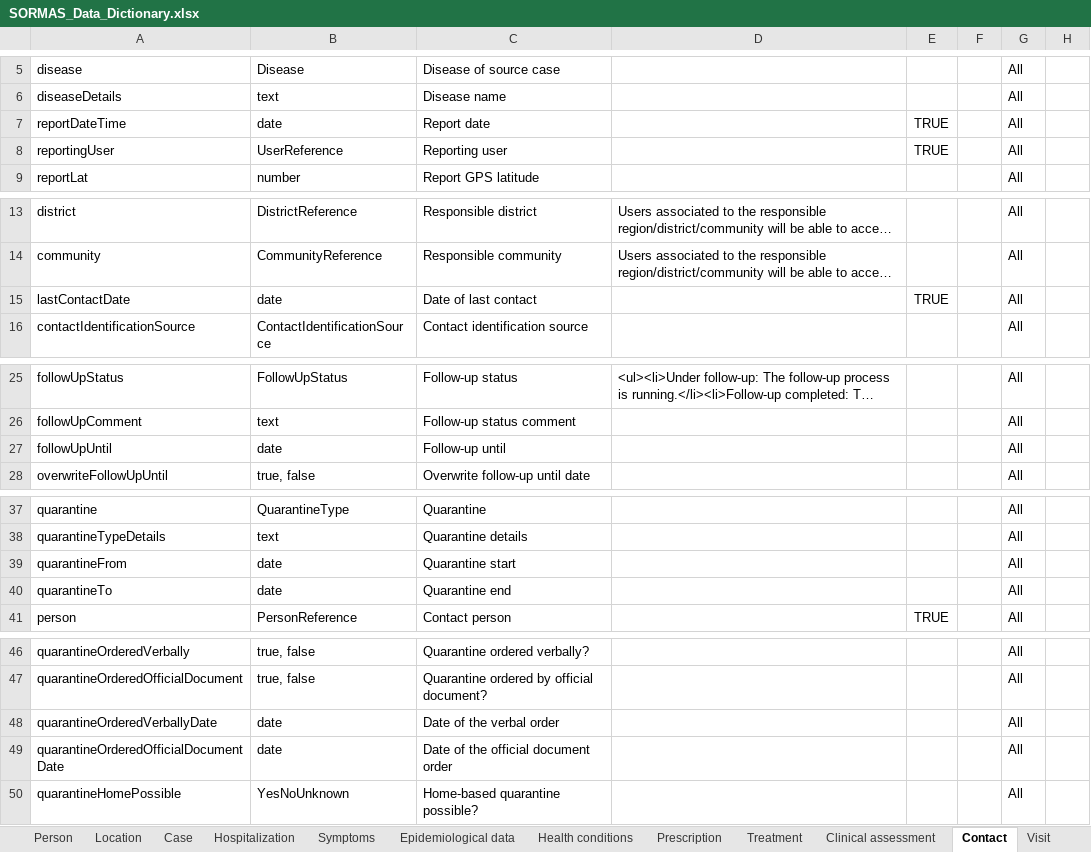
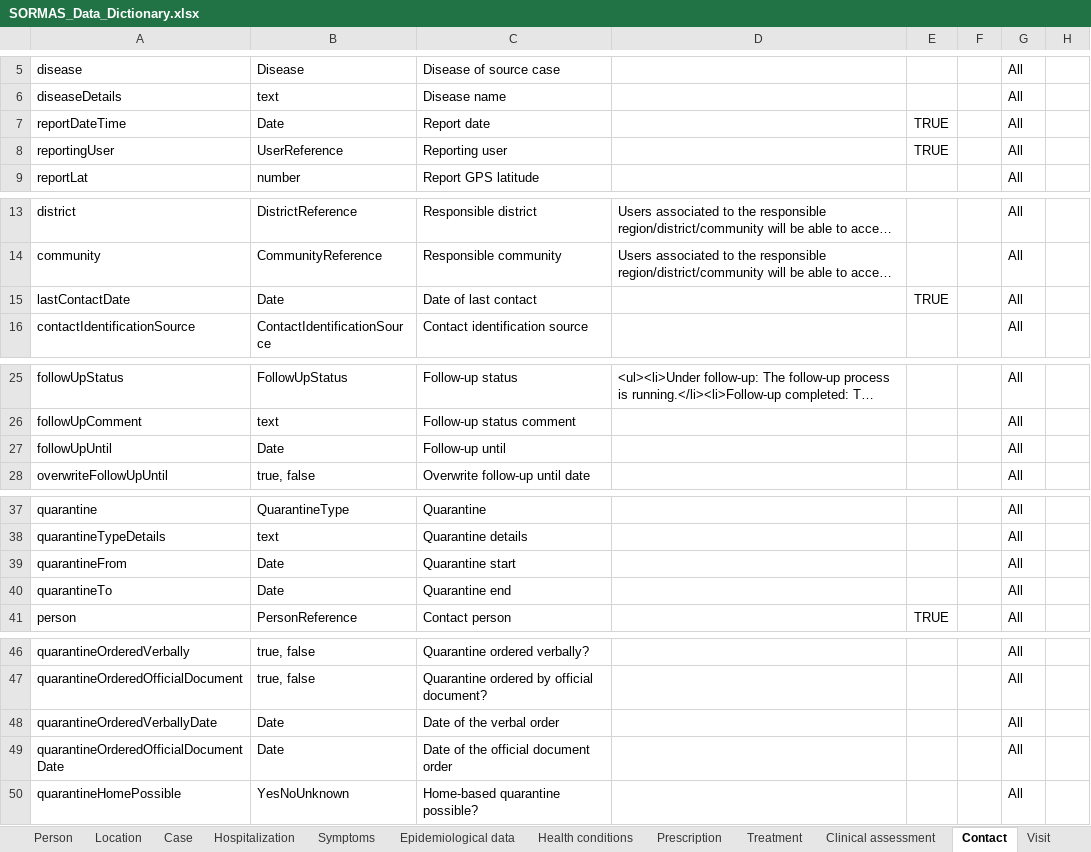
Before and after one commit to omoluabidotcom/APMIS-Project, an Excel workbook: sormas-api/src/main/resources/doc/SORMAS_Data_Dictionary.xlsx, sheet Contact, drawn as a sheet; only a part is shown, gaps mark what is left out; long unchanged cells end in …; values as stored, in another font and other column widths than the file's, no borders; table styles not drawn; the diff covers the shown part only; the diff names each change by its address in the sheet, - before the commit and + after, or states it on an @@ line.

```diff
--- a/sormas-api/src/main/resources/doc/SORMAS_Data_Dictionary.xlsx (sheet Contact)
+++ b/sormas-api/src/main/resources/doc/SORMAS_Data_Dictionary.xlsx (sheet Contact)
-B7: date
+B7: Date
-B15: date
+B15: Date
-B27: date
+B27: Date
-B39:B40: date
+B39:B40: Date
-B48:B49: date
+B48:B49: Date
```
Also changed, not shown: 1 edited cell elsewhere in this sheet, sheet Epidemiological data, sheet Case, sheet Event participant, sheet Hospitalization, sheet Event, sheet Task, 9 more sheets, other sheet tabs, sormas-api/src/main/resources/doc/SORMAS_User_Rights.xlsx, 6 other files.
